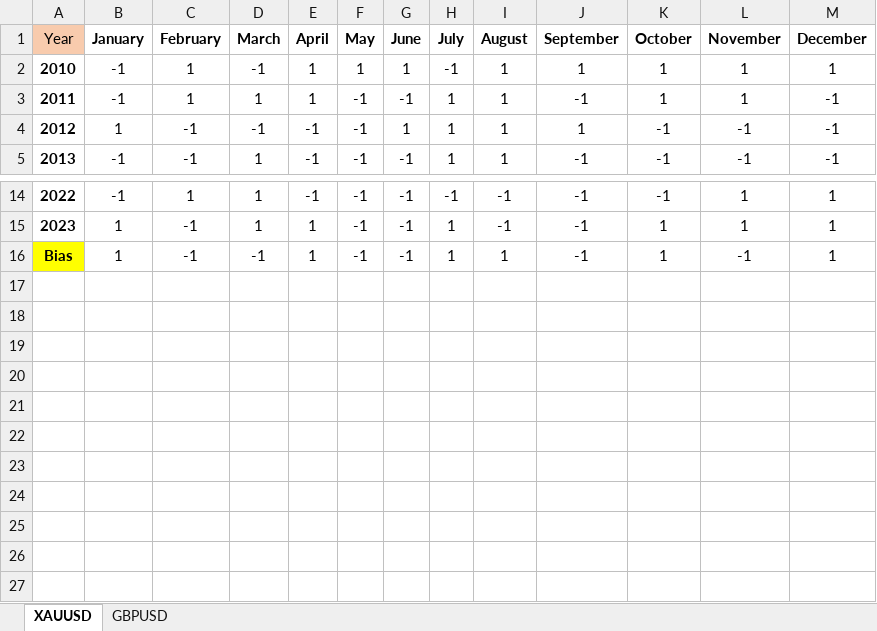
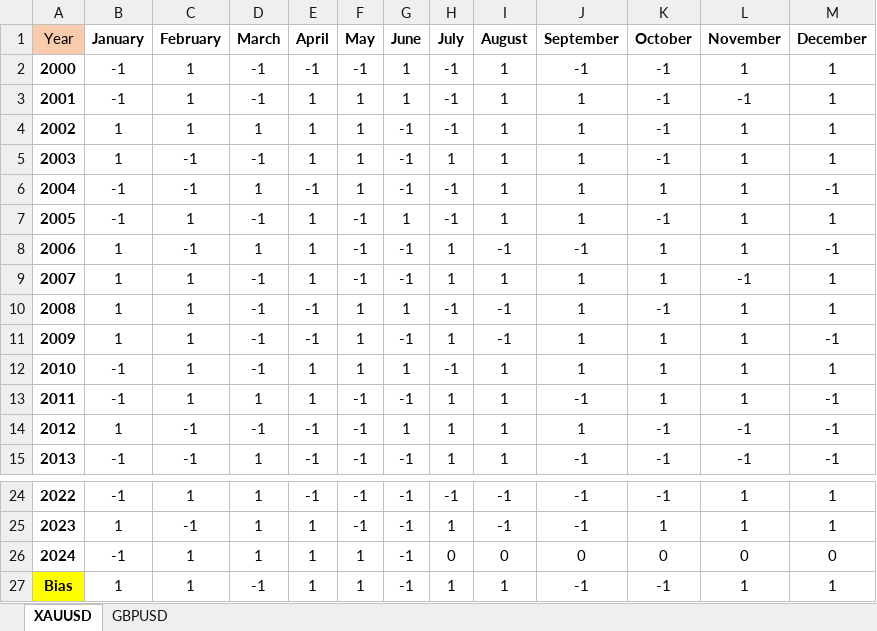
Before and after one commit to mzeeshanaltaf/streamlit-trading-pair-seasonals, an Excel workbook: Trading_Seasonal.xlsx, sheet XAUUSD, drawn as a sheet; only a part is shown, gaps mark what is left out; values as stored, in another font and other column widths than the file's, no borders; conditional formats not drawn; addresses are those after the commit; the diff names each change by its address in the sheet, - before the commit and + after, or states it on an @@ line.

```diff
--- a/Trading_Seasonal.xlsx (sheet XAUUSD)
+++ b/Trading_Seasonal.xlsx (sheet XAUUSD)
+row 2: 2000 | -1 | 1 | -1 | -1 | -1 | 1 | -1 | 1 | -1 | -1 | 1 | 1
+row 3: 2001 | -1 | 1 | -1 | 1 | 1 | 1 | -1 | 1 | 1 | -1 | -1 | 1
+row 4: 2002 | 1 | 1 | 1 | 1 | 1 | -1 | -1 | 1 | 1 | -1 | 1 | 1
+row 5: 2003 | 1 | -1 | -1 | 1 | 1 | -1 | 1 | 1 | 1 | -1 | 1 | 1
+row 6: 2004 | -1 | -1 | 1 | -1 | 1 | -1 | -1 | 1 | 1 | 1 | 1 | -1
+row 7: 2005 | -1 | 1 | -1 | 1 | -1 | 1 | -1 | 1 | 1 | -1 | 1 | 1
+row 8: 2006 | 1 | -1 | 1 | 1 | -1 | -1 | 1 | -1 | -1 | 1 | 1 | -1
+row 9: 2007 | 1 | 1 | -1 | 1 | -1 | -1 | 1 | 1 | 1 | 1 | -1 | 1
+row 10: 2008 | 1 | 1 | -1 | -1 | 1 | 1 | -1 | -1 | 1 | -1 | 1 | 1
+row 11: 2009 | 1 | 1 | -1 | -1 | 1 | -1 | 1 | -1 | 1 | 1 | 1 | -1
+row 26: 2024 | -1 | 1 | 1 | 1 | 1 | -1 | 0 | 0 | 0 | 0 | 0 | 0
-C27 (February): -1
+C27 (February): 1
-F27 (May): -1
+F27 (May): 1
-K27 (October): 1
+K27 (October): -1
-L27 (November): -1
+L27 (November): 1
```
Also changed, not shown: sheet GBPUSD, formulas that keep their value, 2 other files.
